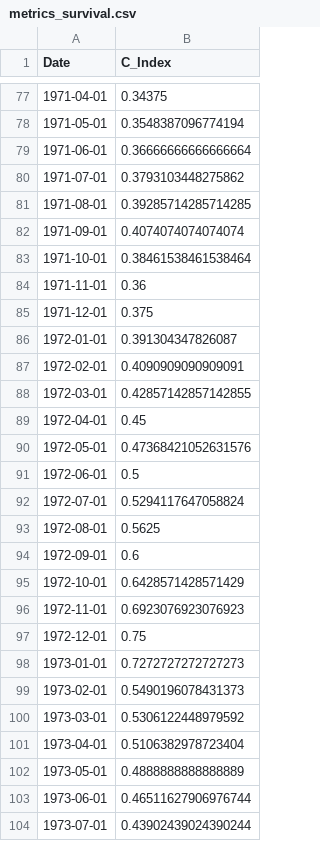
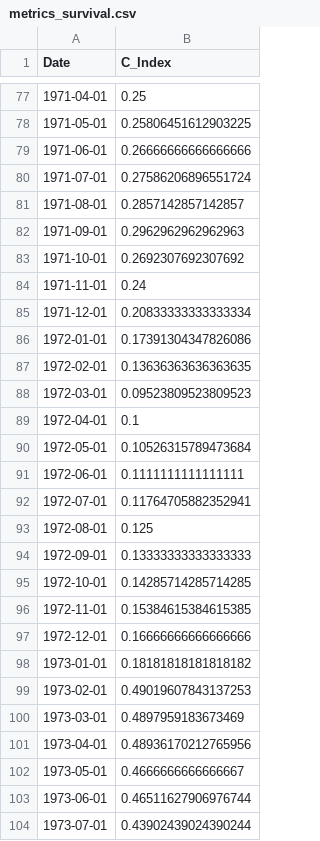
Before and after one commit to dongyilu888/Stock_Crash_Model, a CSV file: results/metrics_survival.csv, drawn as a sheet; only a part is shown, gaps mark what is left out; the diff covers the shown part only.

```diff
--- a/results/metrics_survival.csv
+++ b/results/metrics_survival.csv
@@ -77,27 +77,27 @@ Date,C_Index
-1971-04-01,0.34375
-1971-05-01,0.3548387096774194
-1971-06-01,0.36666666666666664
-1971-07-01,0.3793103448275862
-1971-08-01,0.39285714285714285
-1971-09-01,0.4074074074074074
-1971-10-01,0.38461538461538464
-1971-11-01,0.36
-1971-12-01,0.375
-1972-01-01,0.391304347826087
-1972-02-01,0.4090909090909091
-1972-03-01,0.42857142857142855
-1972-04-01,0.45
-1972-05-01,0.47368421052631576
-1972-06-01,0.5
-1972-07-01,0.5294117647058824
-1972-08-01,0.5625
-1972-09-01,0.6
-1972-10-01,0.6428571428571429
-1972-11-01,0.6923076923076923
-1972-12-01,0.75
-1973-01-01,0.7272727272727273
-1973-02-01,0.5490196078431373
-1973-03-01,0.5306122448979592
-1973-04-01,0.5106382978723404
-1973-05-01,0.4888888888888889
+1971-04-01,0.25
+1971-05-01,0.25806451612903225
+1971-06-01,0.26666666666666666
+1971-07-01,0.27586206896551724
+1971-08-01,0.2857142857142857
+1971-09-01,0.2962962962962963
+1971-10-01,0.2692307692307692
+1971-11-01,0.24
+1971-12-01,0.20833333333333334
+1972-01-01,0.17391304347826086
+1972-02-01,0.13636363636363635
+1972-03-01,0.09523809523809523
+1972-04-01,0.1
+1972-05-01,0.10526315789473684
+1972-06-01,0.1111111111111111
+1972-07-01,0.11764705882352941
+1972-08-01,0.125
+1972-09-01,0.13333333333333333
+1972-10-01,0.14285714285714285
+1972-11-01,0.15384615384615385
+1972-12-01,0.16666666666666666
+1973-01-01,0.18181818181818182
+1973-02-01,0.49019607843137253
+1973-03-01,0.4897959183673469
+1973-04-01,0.48936170212765956
+1973-05-01,0.4666666666666667
 1973-06-01,0.46511627906976744
```
Also changed, not shown: 155 edited cells elsewhere in this file, results/metrics.csv, results/metrics_gbm.csv, 10 other files.
